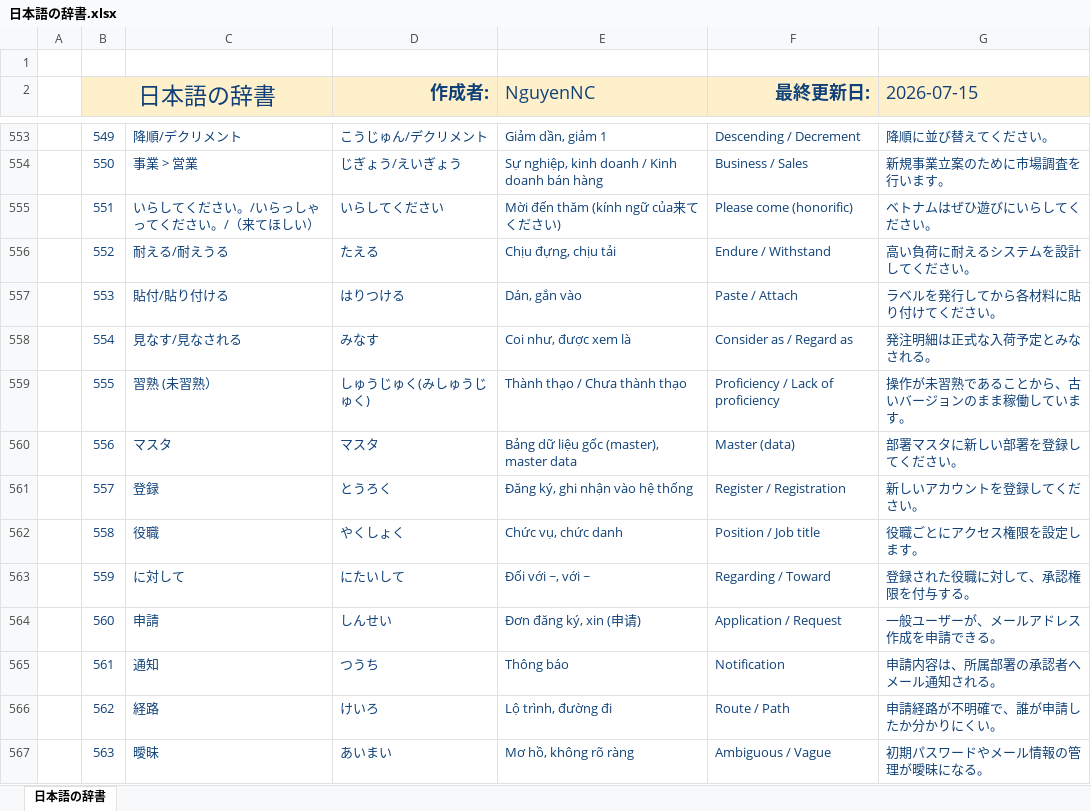
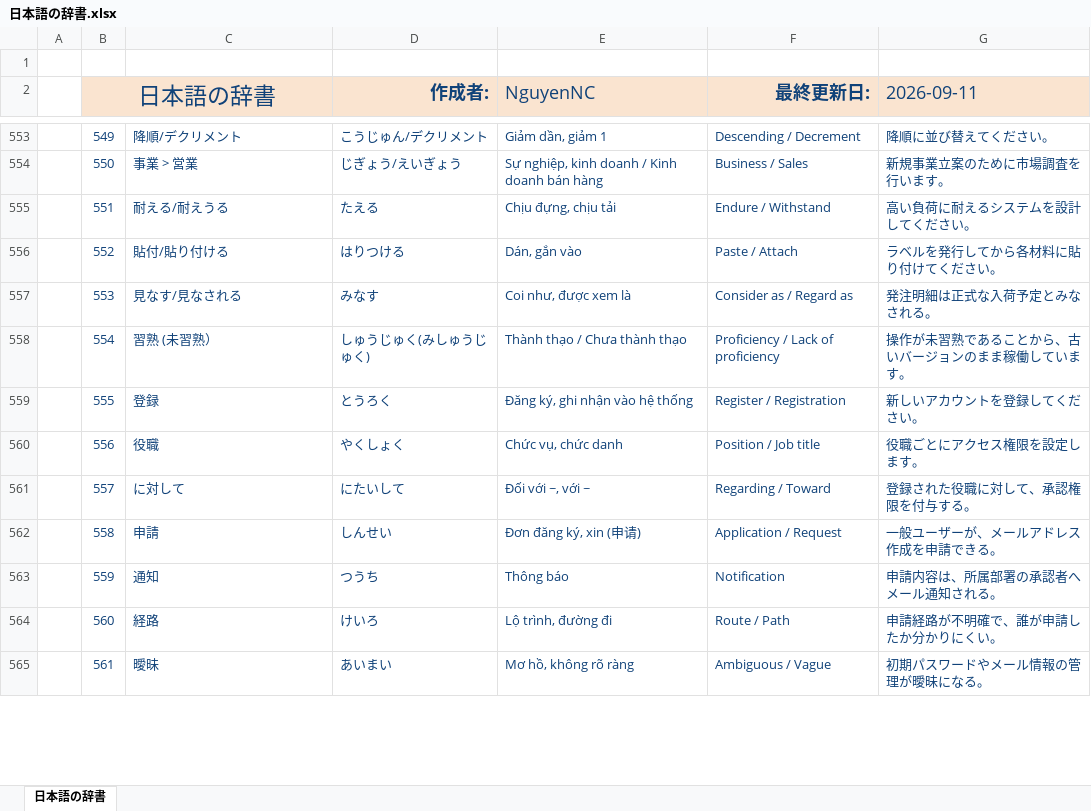
Before and after one commit to Nin-Min2231/Nihongo_App, an Excel workbook: 日本語の辞書.xlsx, sheet 日本語の辞書, drawn as a sheet; only a part is shown, gaps mark what is left out; values as stored, in another font and other column widths than the file's, no borders; removed rows and columns are numbered as before the commit, all else as after; the diff covers the shown part only; the diff names each change by its address in the sheet, - before the commit and + after, or states it on an @@ line.

```diff
--- a/日本語の辞書.xlsx (sheet 日本語の辞書)
+++ b/日本語の辞書.xlsx (sheet 日本語の辞書)
-C2 fill: #FFF0CC
+C2 fill: none
-G2: 2026-07-15
+G2: 2026-09-11
-row 555:  | 551 | いらしてください。/いらっしゃってください。/（来てほしい） | いらしてください | Mời đến thăm (kính ngữ của来てください) | Please come (honorific) | ベトナムはぜひ遊びにいらしてください。
-B555 (日本語の辞書): 552
+B555 (日本語の辞書): 551
-B556 (日本語の辞書): 553
+B556 (日本語の辞書): 552
-B557 (日本語の辞書): 554
+B557 (日本語の辞書): 553
-B558 (日本語の辞書): 555
+B558 (日本語の辞書): 554
-row 560:  | 556 | マスタ | マスタ | Bảng dữ liệu gốc (master), master data | Master (data) | 部署マスタに新しい部署を登録してください。
-B559 (日本語の辞書): 557
+B559 (日本語の辞書): 555
-B560 (日本語の辞書): 558
+B560 (日本語の辞書): 556
-B561 (日本語の辞書): 559
+B561 (日本語の辞書): 557
-B562 (日本語の辞書): 560
+B562 (日本語の辞書): 558
-B563 (日本語の辞書): 561
+B563 (日本語の辞書): 559
-B564 (日本語の辞書): 562
+B564 (日本語の辞書): 560
-B565 (日本語の辞書): 563
+B565 (日本語の辞書): 561
```
Also changed, not shown: 73 added rows, 35 edited cells and cell formats elsewhere in this sheet, 16 other files.
